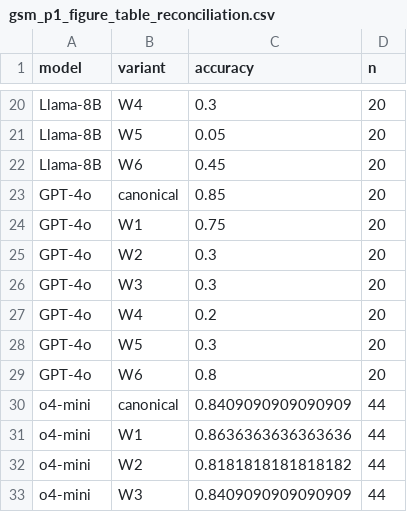
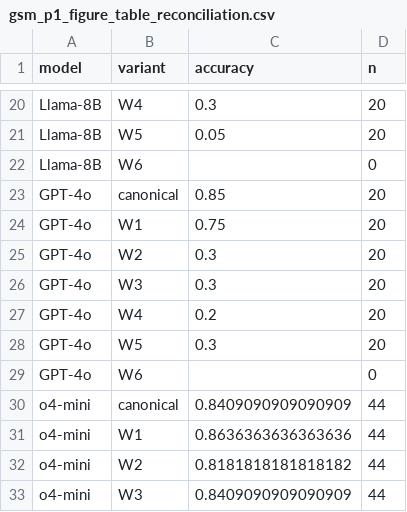
Before and after one commit to Adya6714/retrieval-vs-computation, a CSV file: results/derived/gsm_p1_figure_table_reconciliation.csv, drawn as a sheet; only a part is shown, gaps mark what is left out.

Commit message:
Re-emit Table 7 and Probe 1 figures from the rescored verifier.

```diff
--- a/results/derived/gsm_p1_figure_table_reconciliation.csv
+++ b/results/derived/gsm_p1_figure_table_reconciliation.csv
@@ -21,3 +21,3 @@ Llama-8B,W4,0.3,20
 Llama-8B,W5,0.05,20
-Llama-8B,W6,0.45,20
+Llama-8B,W6,,0
 GPT-4o,canonical,0.85,20
@@ -28,3 +28,3 @@ GPT-4o,W4,0.2,20
 GPT-4o,W5,0.3,20
-GPT-4o,W6,0.8,20
+GPT-4o,W6,,0
 o4-mini,canonical,0.8409090909090909,44
```
Also changed, not shown: 30 other files.
